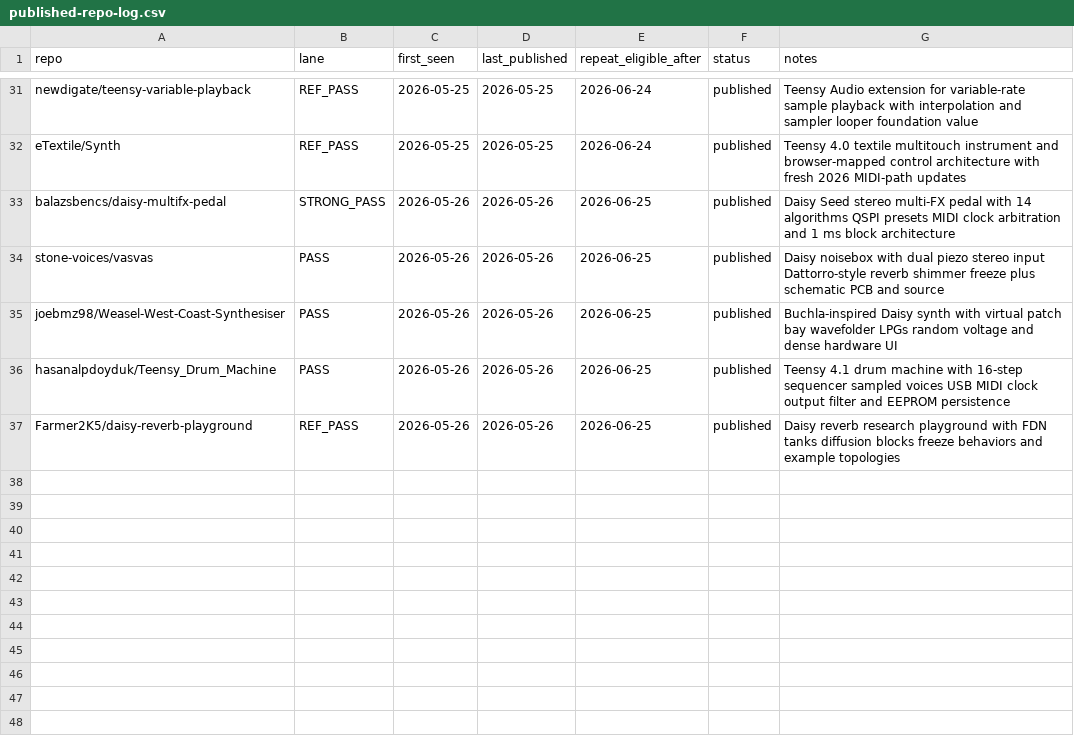
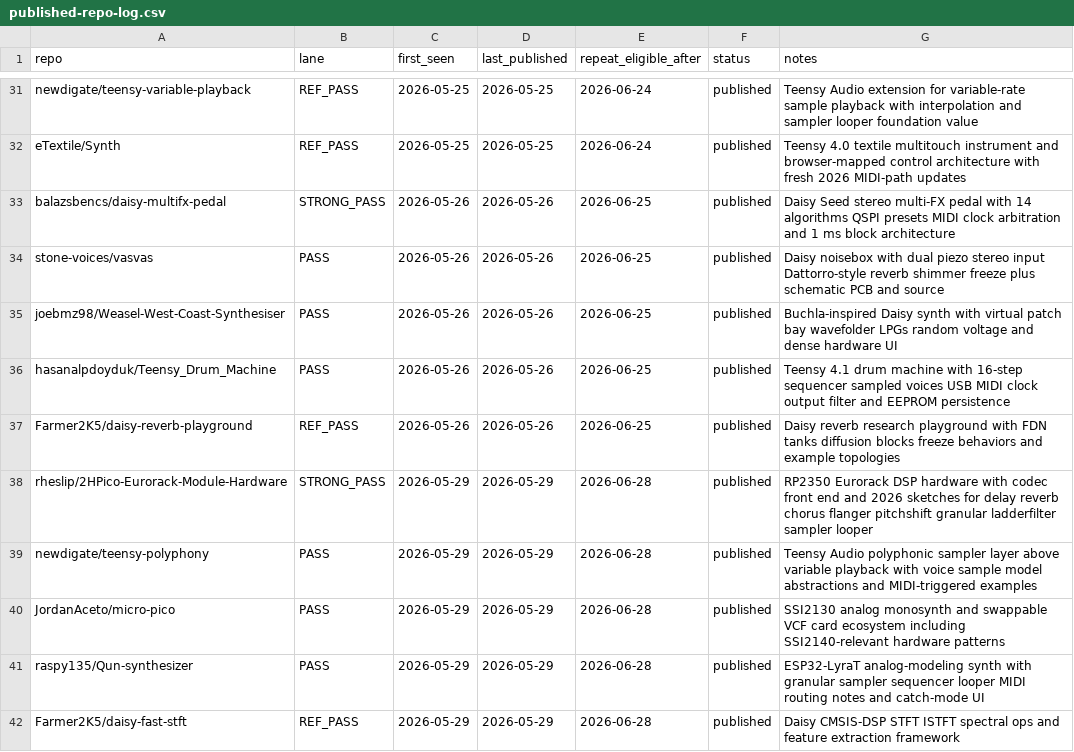
Before and after one commit to Denys/embedded-audio-mine, a CSV file: data/published-repo-log.csv, drawn as a sheet; only a part is shown, gaps mark what is left out.

Commit message:
Add Embedded Audio Mine digest 2026-05-29

```diff
--- a/data/published-repo-log.csv
+++ b/data/published-repo-log.csv
@@ -37 +37,6 @@ hasanalpdoyduk/Teensy_Drum_Machine,PASS,2026-05-26,2026-05-26,2026-06-25,publish
 Farmer2K5/daisy-reverb-playground,REF_PASS,2026-05-26,2026-05-26,2026-06-25,published,Daisy reverb research playground with FDN tanks diffusion blocks freeze behaviors and example topologies
+rheslip/2HPico-Eurorack-Module-Hardware,STRONG_PASS,2026-05-29,2026-05-29,2026-06-28,published,RP2350 Eurorack DSP hardware with codec front end and 2026 sketches for delay reverb chorus flanger pitchshift granular ladderfilter sampler looper
+newdigate/teensy-polyphony,PASS,2026-05-29,2026-05-29,2026-06-28,published,Teensy Audio polyphonic sampler layer above variable playback with voice sample model abstractions and MIDI-triggered examples
+JordanAceto/micro-pico,PASS,2026-05-29,2026-05-29,2026-06-28,published,SSI2130 analog monosynth and swappable VCF card ecosystem including SSI2140-relevant hardware patterns
+raspy135/Qun-synthesizer,PASS,2026-05-29,2026-05-29,2026-06-28,published,ESP32-LyraT analog-modeling synth with granular sampler sequencer looper MIDI routing notes and catch-mode UI
+Farmer2K5/daisy-fast-stft,REF_PASS,2026-05-29,2026-05-29,2026-06-28,published,Daisy CMSIS-DSP STFT ISTFT spectral ops and feature extraction framework
```
